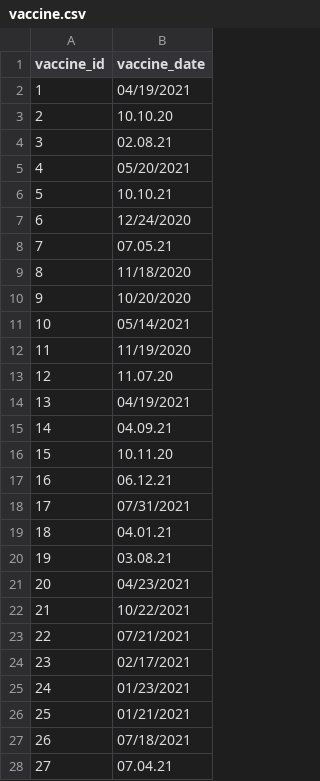
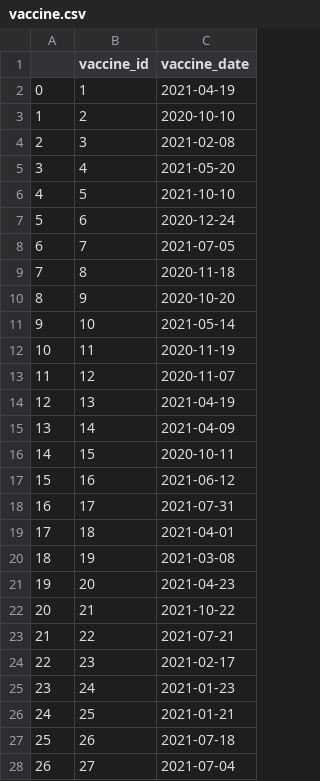
Before and after one commit to bohbohb/COVID-19-Neo4j, a CSV file: mock_data/vaccine.csv, drawn as a sheet; only a part is shown; addresses are those after the commit; the diff covers the shown part only; the diff names each change by its address in the sheet, - before the commit and + after, or states it on an @@ line.

```diff
--- a/mock_data/vaccine.csv
+++ b/mock_data/vaccine.csv
+column A, rows 2-28: 0 | 1 | 2 | 3 | 4 | 5 | 6 | 7 | 8 | 9 | 10 | 11 | 12 | 13 | 14 | 15 | 16 | 17 | 18 | 19 | 20 | 21 | 22 | 23 | 24 | 25 | 26
-C2 (vaccine_date): 04/19/2021
+C2 (vaccine_date): 2021-04-19
-C3 (vaccine_date): 10.10.20
+C3 (vaccine_date): 2020-10-10
-C4 (vaccine_date): 02.08.21
+C4 (vaccine_date): 2021-02-08
-C5 (vaccine_date): 05/20/2021
+C5 (vaccine_date): 2021-05-20
-C6 (vaccine_date): 10.10.21
+C6 (vaccine_date): 2021-10-10
-C7 (vaccine_date): 12/24/2020
+C7 (vaccine_date): 2020-12-24
-C8 (vaccine_date): 07.05.21
+C8 (vaccine_date): 2021-07-05
-C9 (vaccine_date): 11/18/2020
+C9 (vaccine_date): 2020-11-18
-C10 (vaccine_date): 10/20/2020
+C10 (vaccine_date): 2020-10-20
-C11 (vaccine_date): 05/14/2021
+C11 (vaccine_date): 2021-05-14
-C12 (vaccine_date): 11/19/2020
+C12 (vaccine_date): 2020-11-19
-C13 (vaccine_date): 11.07.20
+C13 (vaccine_date): 2020-11-07
-C14 (vaccine_date): 04/19/2021
+C14 (vaccine_date): 2021-04-19
-C15 (vaccine_date): 04.09.21
+C15 (vaccine_date): 2021-04-09
-C16 (vaccine_date): 10.11.20
+C16 (vaccine_date): 2020-10-11
-C17 (vaccine_date): 06.12.21
+C17 (vaccine_date): 2021-06-12
-C18 (vaccine_date): 07/31/2021
+C18 (vaccine_date): 2021-07-31
-C19 (vaccine_date): 04.01.21
+C19 (vaccine_date): 2021-04-01
-C20 (vaccine_date): 03.08.21
+C20 (vaccine_date): 2021-03-08
-C21 (vaccine_date): 04/23/2021
+C21 (vaccine_date): 2021-04-23
-C22 (vaccine_date): 10/22/2021
+C22 (vaccine_date): 2021-10-22
-C23 (vaccine_date): 07/21/2021
+C23 (vaccine_date): 2021-07-21
-C24 (vaccine_date): 02/17/2021
+C24 (vaccine_date): 2021-02-17
-C25 (vaccine_date): 01/23/2021
+C25 (vaccine_date): 2021-01-23
-C26 (vaccine_date): 01/21/2021
+C26 (vaccine_date): 2021-01-21
-C27 (vaccine_date): 07/18/2021
+C27 (vaccine_date): 2021-07-18
-C28 (vaccine_date): 07.04.21
+C28 (vaccine_date): 2021-07-04
```
Also changed, not shown: 73 edited cells elsewhere in this file, mock_data/contagion.csv, mock_data/meets.csv, 37 other files.
